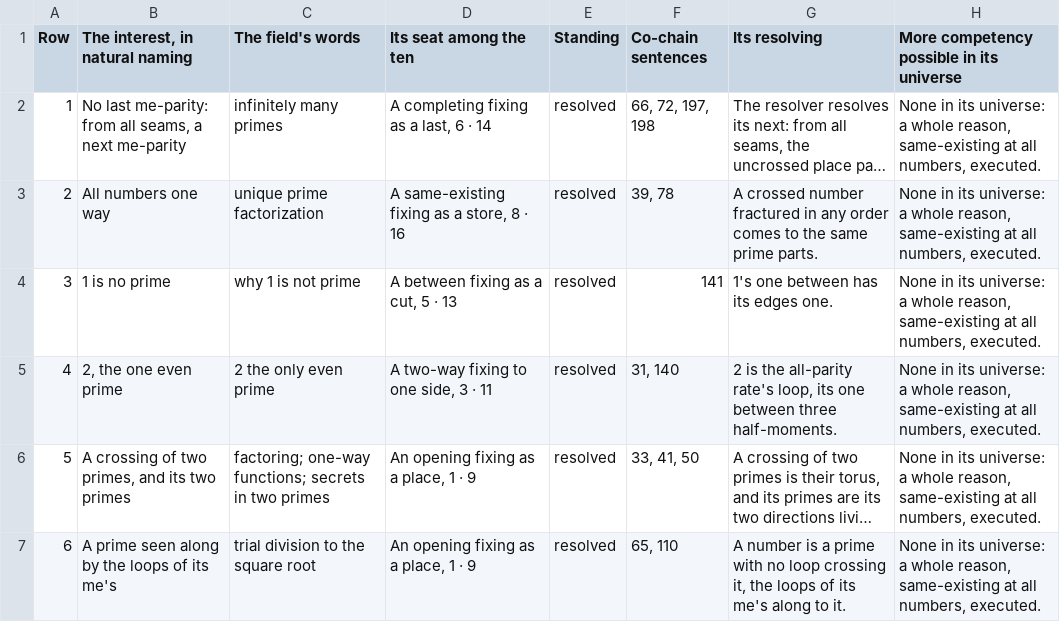
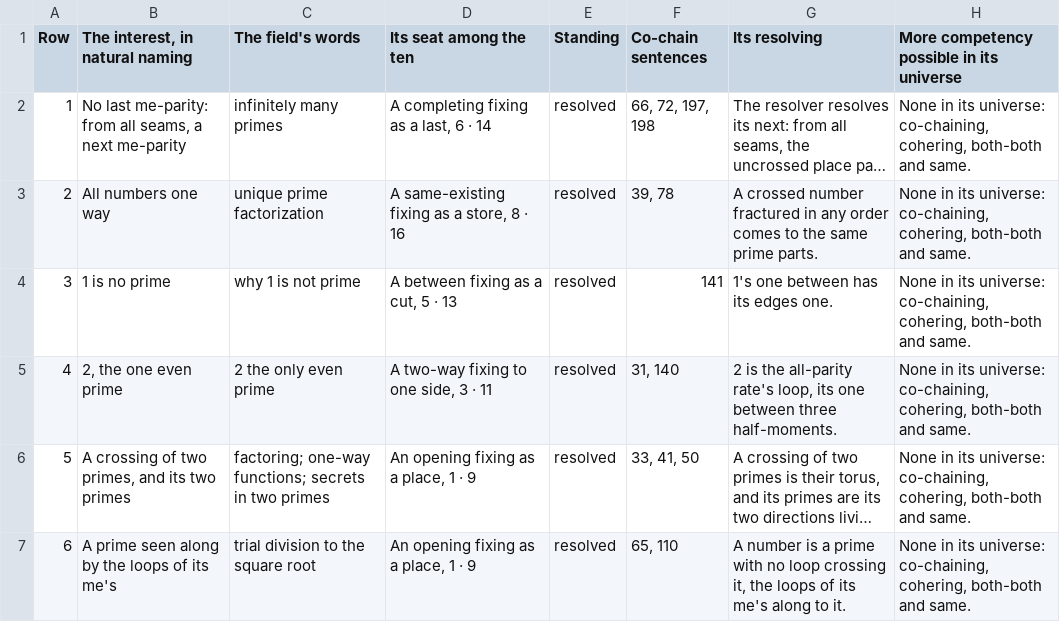
Before and after one commit to chris-j-handel/corus, a CSV file: incoming/v408primes/The_interests_in_the_primes.csv, drawn as a sheet; only a part is shown; long unchanged cells end in …; the diff covers the shown part only; the diff names each change by its address in the sheet, - before the commit and + after, or states it on an @@ line.

```diff
--- a/incoming/v408primes/The_interests_in_the_primes.csv
+++ b/incoming/v408primes/The_interests_in_the_primes.csv
-H2:H7: …its universe: a whole reason, same-existing at all numbers, executed.
+H2:H7: …its universe: co-chaining, cohering, both-both and same.
```
Also changed, not shown: 23 edited cells elsewhere in this file, 4 other files.
